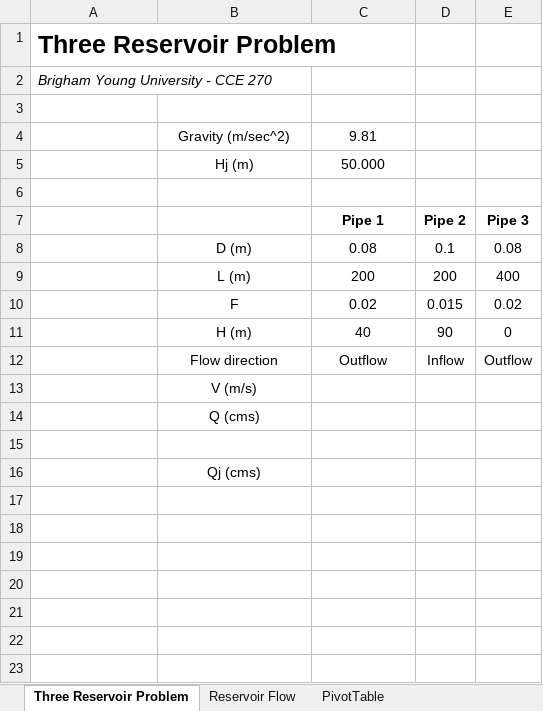
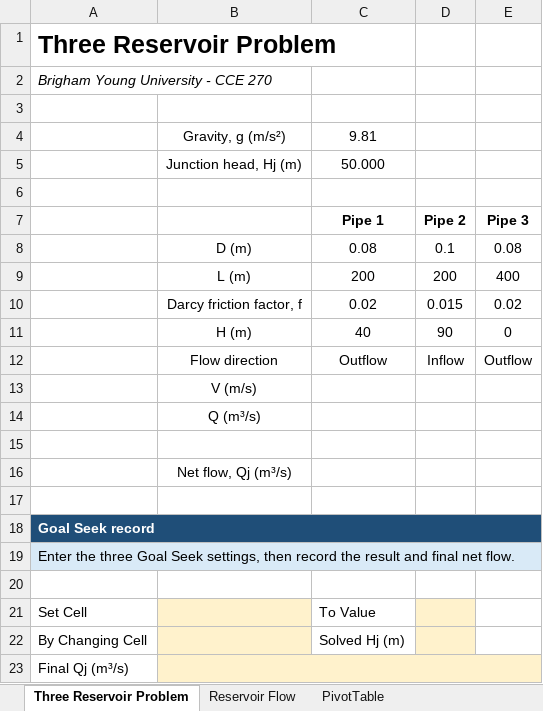
Before and after one commit to byu-cce270/content, an Excel workbook: docs/unit1/3_pivot_goalseek/(Starter-Workbook)-HW-Pivot-GoalSeek-DataV.xlsx, sheet Three Reservoir Problem, drawn as a sheet; values as stored, in another font and other column widths than the file's, no borders; charts and pictures not drawn; the diff names each change by its address in the sheet, - before the commit and + after, or states it on an @@ line.

```diff
--- a/docs/unit1/3_pivot_goalseek/(Starter-Workbook)-HW-Pivot-GoalSeek-DataV.xlsx (sheet Three Reservoir Problem)
+++ b/docs/unit1/3_pivot_goalseek/(Starter-Workbook)-HW-Pivot-GoalSeek-DataV.xlsx (sheet Three Reservoir Problem)
-B4: Gravity (m/sec^2)
+B4: Gravity, g (m/s²)
-B5: Hj (m)
+B5: Junction head, Hj (m)
-B10: F
+B10: Darcy friction factor, f
-B14: Q (cms)
+B14: Q (m³/s)
-B16: Qj (cms)
+B16: Net flow, Qj (m³/s)
+row 17: (empty)
+row 18: Goal Seek record
+row 19: Enter the three Goal Seek settings, then record the result and final net flow.
+row 20: (empty)
+row 21: Set Cell |  | To Value
+row 22: By Changing Cell |  | Solved Hj (m)
+row 23: Final Qj (m³/s)
```
Also changed, not shown: sheet Reservoir Flow, sheet PivotTable, charts or pictures, docs/unit1/3_pivot_goalseek/(Starter-Workbook)-Class-Pivot-GoalSeek-DataV.xlsx, docs/unit1/3_pivot_goalseek/(Starter-Workbook)-Pre-Pivot-GoalSeek-DataV.xlsx, 8 other files.
